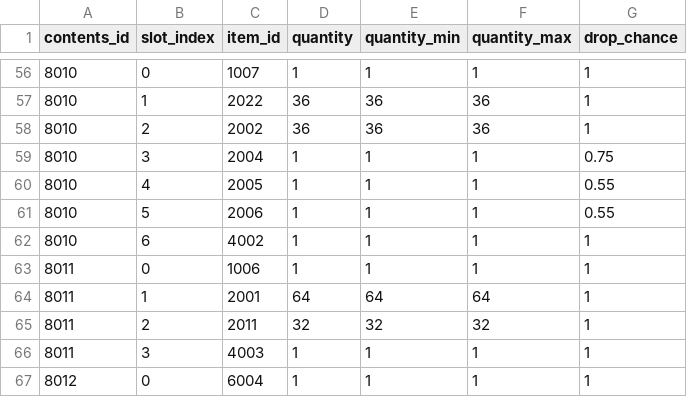
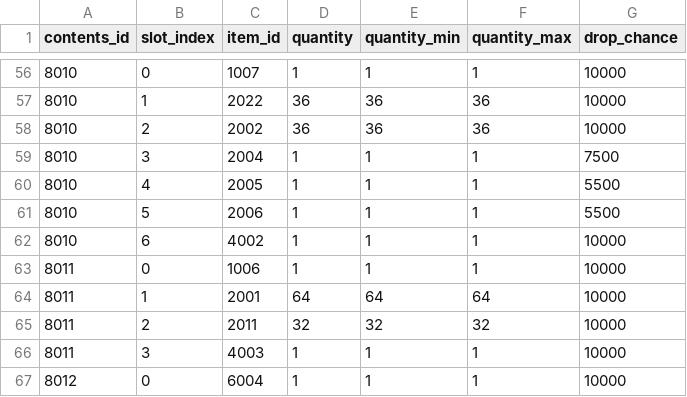
Before and after one commit to octopus7/extraction_shooter, a CSV file: TunaSweeper/Content/Data/ExcelExport/loot_container_items.csv, drawn as a sheet; only a part is shown, gaps mark what is left out; the diff covers the shown part only.

```diff
--- a/TunaSweeper/Content/Data/ExcelExport/loot_container_items.csv
+++ b/TunaSweeper/Content/Data/ExcelExport/loot_container_items.csv
@@ -56,12 +56,12 @@
-8010,0,1007,1,1,1,1
-8010,1,2022,36,36,36,1
-8010,2,2002,36,36,36,1
-8010,3,2004,1,1,1,0.75
-8010,4,2005,1,1,1,0.55
-8010,5,2006,1,1,1,0.55
-8010,6,4002,1,1,1,1
-8011,0,1006,1,1,1,1
-8011,1,2001,64,64,64,1
-8011,2,2011,32,32,32,1
-8011,3,4003,1,1,1,1
-8012,0,6004,1,1,1,1
+8010,0,1007,1,1,1,10000
+8010,1,2022,36,36,36,10000
+8010,2,2002,36,36,36,10000
+8010,3,2004,1,1,1,7500
+8010,4,2005,1,1,1,5500
+8010,5,2006,1,1,1,5500
+8010,6,4002,1,1,1,10000
+8011,0,1006,1,1,1,10000
+8011,1,2001,64,64,64,10000
+8011,2,2011,32,32,32,10000
+8011,3,4003,1,1,1,10000
+8012,0,6004,1,1,1,10000
```
Also changed, not shown: 54 edited cells elsewhere in this file, 24 other files.
